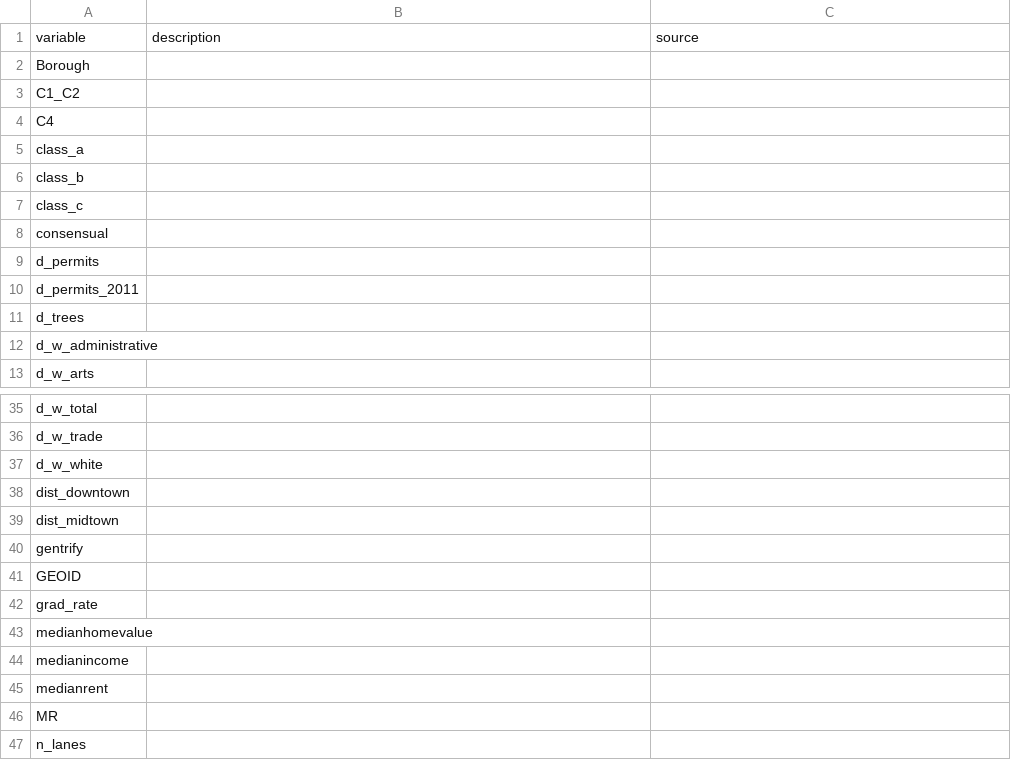
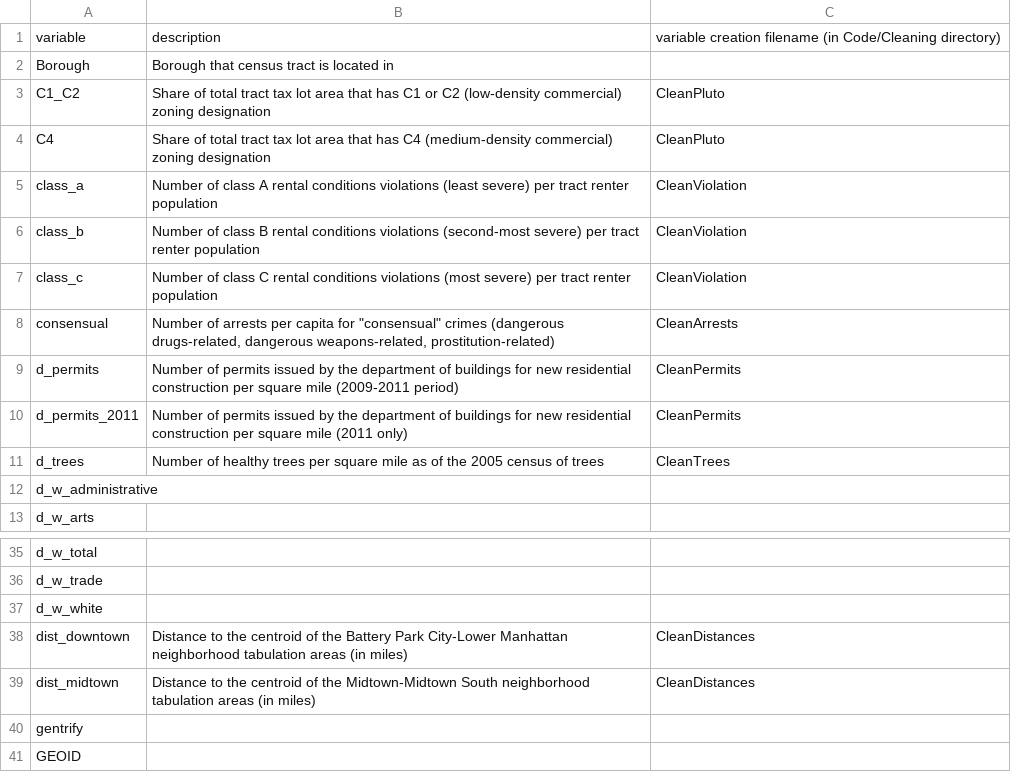
Before and after one commit to liampurkey/Gentrification, a CSV file: CleanData/codebook.csv, drawn as a sheet; only a part is shown, gaps mark what is left out; the shorter side is filled out with more unchanged rows.

Commit message:
Update codebook

```diff
--- a/CleanData/codebook.csv
+++ b/CleanData/codebook.csv
@@ -1,12 +1,12 @@
-variable,description,source
-Borough,,
-C1_C2,,
-C4,,
-class_a,,
-class_b,,
-class_c,,
-consensual,,
-d_permits,,
-d_permits_2011,,
-d_trees,,
+variable,description,variable creation filename (in Code/Cleaning directory)
+Borough,Borough that census tract is located in,
+C1_C2,Share of total tract tax lot area that has C1 or C2 (low-density commercial) zoning designation,CleanPluto
+C4,Share of total tract tax lot area that has C4 (medium-density commercial) zoning designation,CleanPluto
+class_a,Number of class A rental conditions violations (least severe) per tract renter population ,CleanViolation
+class_b,Number of class B rental conditions violations (second-most severe) per tract renter population ,CleanViolation
+class_c,Number of class C rental conditions violations (most severe) per tract renter population ,CleanViolation
+consensual,"Number of arrests per capita for ""consensual"" crimes (dangerous drugs-related, dangerous weapons-related, prostitution-related)",CleanArrests
+d_permits,Number of permits issued by the department of buildings for new residential construction per square mile (2009-2011 period),CleanPermits
+d_permits_2011,Number of permits issued by the department of buildings for new residential construction per square mile (2011 only),CleanPermits
+d_trees,Number of healthy trees per square mile as of the 2005 census of trees,CleanTrees
 d_w_administrative,,
@@ -37,4 +37,4 @@ d_w_trade,,
 d_w_white,,
-dist_downtown,,
-dist_midtown,,
+dist_downtown,Distance to the centroid of the Battery Park City-Lower Manhattan neighborhood tabulation areas (in miles),CleanDistances
+dist_midtown,Distance to the centroid of the Midtown-Midtown South neighborhood tabulation areas (in miles),CleanDistances
 gentrify,,
```
Also changed, not shown: 1 other file.
